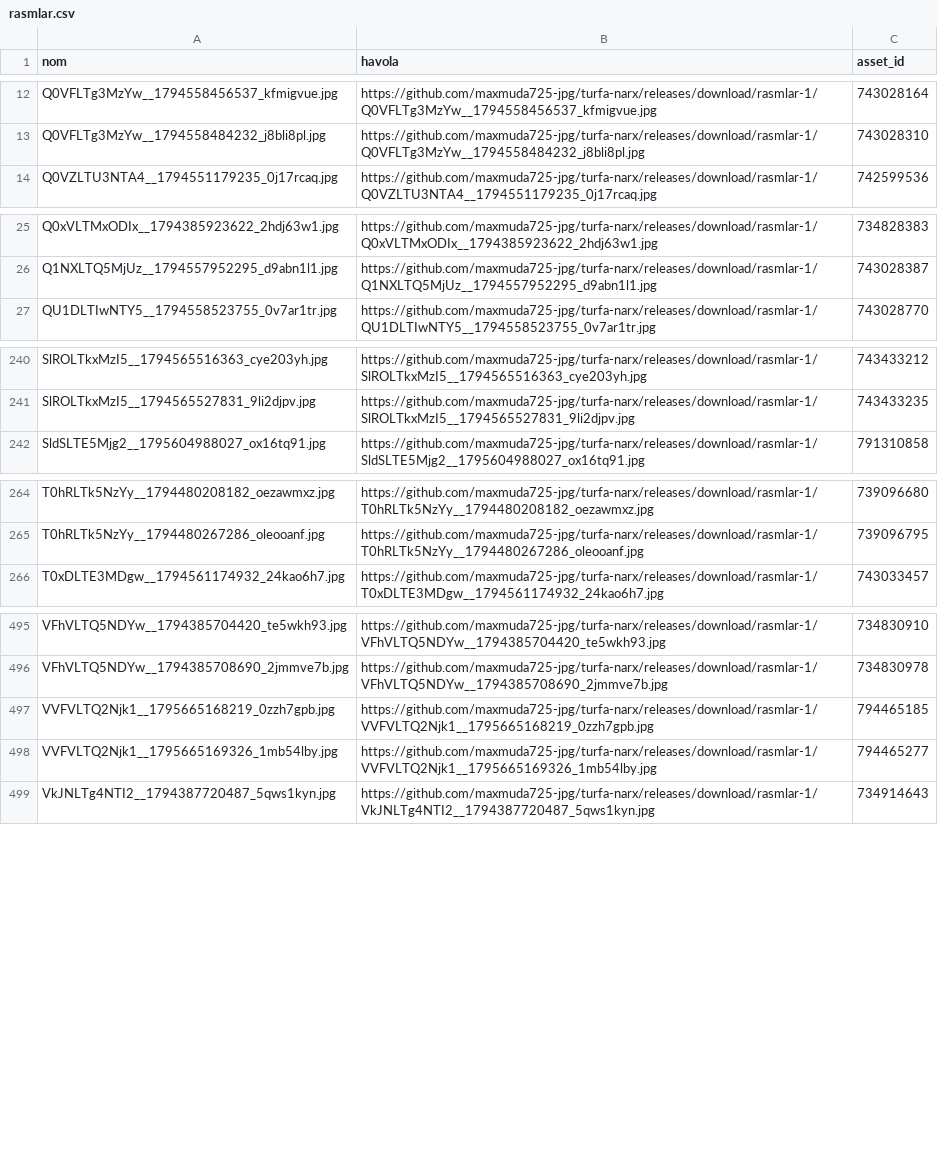
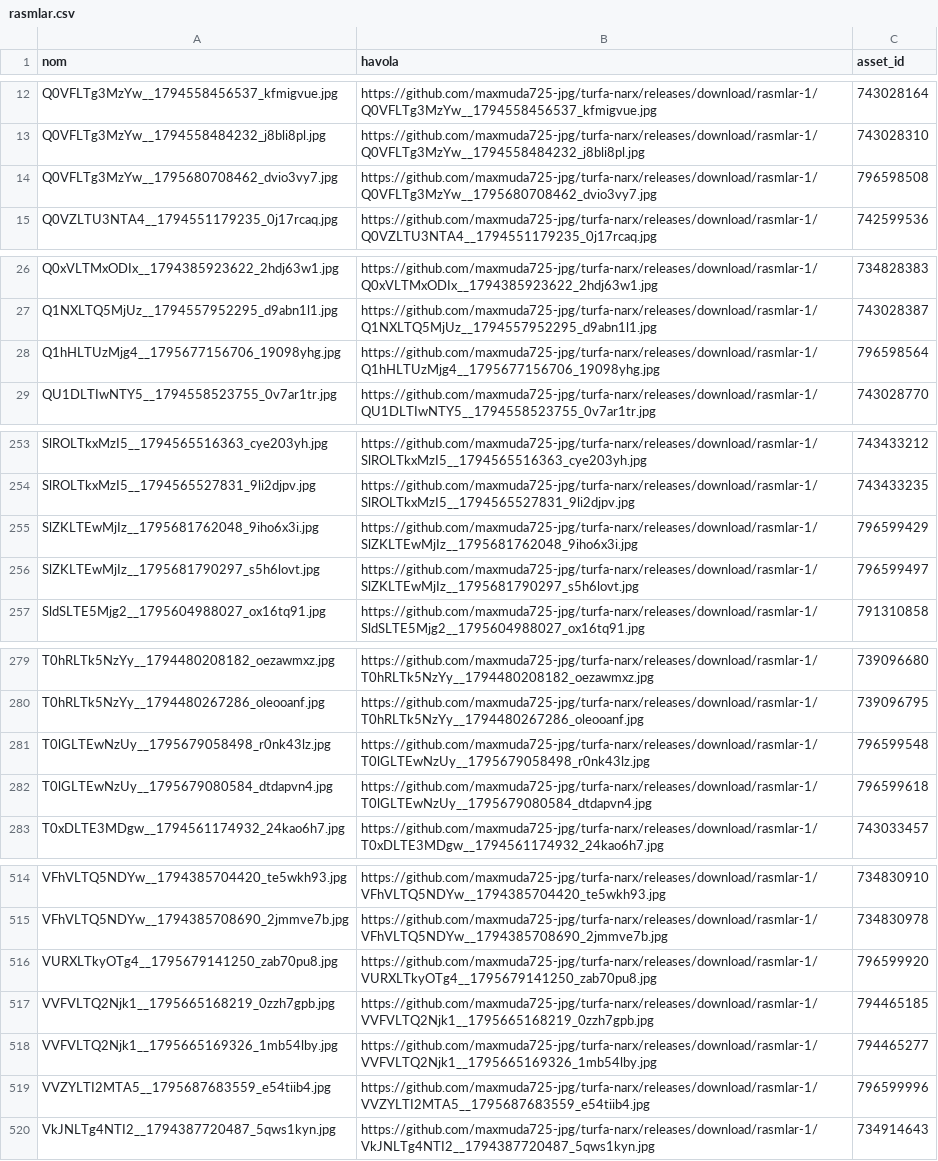
Before and after one commit to maxmuda725-jpg/turfa-narx, a CSV file: baza/rasmlar.csv, drawn as a sheet; only a part is shown, gaps mark what is left out; the diff covers the shown part only.

Commit message:
Rasmlar GitHub'ga ko'chirildi

```diff
--- a/baza/rasmlar.csv
+++ b/baza/rasmlar.csv
@@ -13,2 +13,3 @@ Q0VFLTg3MzYw__1794558456537_kfmigvue.jpg;https://github.com/maxmuda725-jpg/turfa
 Q0VFLTg3MzYw__1794558484232_j8bli8pl.jpg;https://github.com/maxmuda725-jpg/turfa-narx/releases/download/rasmlar-1/Q0VFLTg3MzYw__1794558484232_j8bli8pl.jpg;743028310
+Q0VFLTg3MzYw__1795680708462_dvio3vy7.jpg;https://github.com/maxmuda725-jpg/turfa-narx/releases/download/rasmlar-1/Q0VFLTg3MzYw__1795680708462_dvio3vy7.jpg;796598508
 Q0VZLTU3NTA4__1794551179235_0j17rcaq.jpg;https://github.com/maxmuda725-jpg/turfa-narx/releases/download/rasmlar-1/Q0VZLTU3NTA4__1794551179235_0j17rcaq.jpg;742599536
@@ -26,2 +27,3 @@ Q0xVLTMxODIx__1794385923622_2hdj63w1.jpg;https://github.com/maxmuda725-jpg/turfa
 Q1NXLTQ5MjUz__1794557952295_d9abn1l1.jpg;https://github.com/maxmuda725-jpg/turfa-narx/releases/download/rasmlar-1/Q1NXLTQ5MjUz__1794557952295_d9abn1l1.jpg;743028387
+Q1hHLTUzMjg4__1795677156706_19098yhg.jpg;https://github.com/maxmuda725-jpg/turfa-narx/releases/download/rasmlar-1/Q1hHLTUzMjg4__1795677156706_19098yhg.jpg;796598564
 QU1DLTIwNTY5__1794558523755_0v7ar1tr.jpg;https://github.com/maxmuda725-jpg/turfa-narx/releases/download/rasmlar-1/QU1DLTIwNTY5__1794558523755_0v7ar1tr.jpg;743028770
@@ -241,2 +254,4 @@ SlROLTkxMzI5__1794565516363_cye203yh.jpg;https://github.com/maxmuda725-jpg/turfa
 SlROLTkxMzI5__1794565527831_9li2djpv.jpg;https://github.com/maxmuda725-jpg/turfa-narx/releases/download/rasmlar-1/SlROLTkxMzI5__1794565527831_9li2djpv.jpg;743433235
+SlZKLTEwMjIz__1795681762048_9iho6x3i.jpg;https://github.com/maxmuda725-jpg/turfa-narx/releases/download/rasmlar-1/SlZKLTEwMjIz__1795681762048_9iho6x3i.jpg;796599429
+SlZKLTEwMjIz__1795681790297_s5h6lovt.jpg;https://github.com/maxmuda725-jpg/turfa-narx/releases/download/rasmlar-1/SlZKLTEwMjIz__1795681790297_s5h6lovt.jpg;796599497
 SldSLTE5Mjg2__1795604988027_ox16tq91.jpg;https://github.com/maxmuda725-jpg/turfa-narx/releases/download/rasmlar-1/SldSLTE5Mjg2__1795604988027_ox16tq91.jpg;791310858
@@ -265,2 +280,4 @@ T0hRLTk5NzYy__1794480208182_oezawmxz.jpg;https://github.com/maxmuda725-jpg/turfa
 T0hRLTk5NzYy__1794480267286_oleooanf.jpg;https://github.com/maxmuda725-jpg/turfa-narx/releases/download/rasmlar-1/T0hRLTk5NzYy__1794480267286_oleooanf.jpg;739096795
+T0lGLTEwNzUy__1795679058498_r0nk43lz.jpg;https://github.com/maxmuda725-jpg/turfa-narx/releases/download/rasmlar-1/T0lGLTEwNzUy__1795679058498_r0nk43lz.jpg;796599548
+T0lGLTEwNzUy__1795679080584_dtdapvn4.jpg;https://github.com/maxmuda725-jpg/turfa-narx/releases/download/rasmlar-1/T0lGLTEwNzUy__1795679080584_dtdapvn4.jpg;796599618
 T0xDLTE3MDgw__1794561174932_24kao6h7.jpg;https://github.com/maxmuda725-jpg/turfa-narx/releases/download/rasmlar-1/T0xDLTE3MDgw__1794561174932_24kao6h7.jpg;743033457
@@ -496,4 +515,6 @@ VFhVLTQ5NDYw__1794385704420_te5wkh93.jpg;https://github.com/maxmuda725-jpg/turfa
 VFhVLTQ5NDYw__1794385708690_2jmmve7b.jpg;https://github.com/maxmuda725-jpg/turfa-narx/releases/download/rasmlar-1/VFhVLTQ5NDYw__1794385708690_2jmmve7b.jpg;734830978
+VURXLTkyOTg4__1795679141250_zab70pu8.jpg;https://github.com/maxmuda725-jpg/turfa-narx/releases/download/rasmlar-1/VURXLTkyOTg4__1795679141250_zab70pu8.jpg;796599920
 VVFVLTQ2Njk1__1795665168219_0zzh7gpb.jpg;https://github.com/maxmuda725-jpg/turfa-narx/releases/download/rasmlar-1/VVFVLTQ2Njk1__1795665168219_0zzh7gpb.jpg;794465185
 VVFVLTQ2Njk1__1795665169326_1mb54lby.jpg;https://github.com/maxmuda725-jpg/turfa-narx/releases/download/rasmlar-1/VVFVLTQ2Njk1__1795665169326_1mb54lby.jpg;794465277
+VVZYLTI2MTA5__1795687683559_e54tiib4.jpg;https://github.com/maxmuda725-jpg/turfa-narx/releases/download/rasmlar-1/VVZYLTI2MTA5__1795687683559_e54tiib4.jpg;796599996
 VkJNLTg4NTI2__1794387720487_5qws1kyn.jpg;https://github.com/maxmuda725-jpg/turfa-narx/releases/download/rasmlar-1/VkJNLTg4NTI2__1794387720487_5qws1kyn.jpg;734914643
```
Also changed, not shown: 19 added rows elsewhere in this file.
